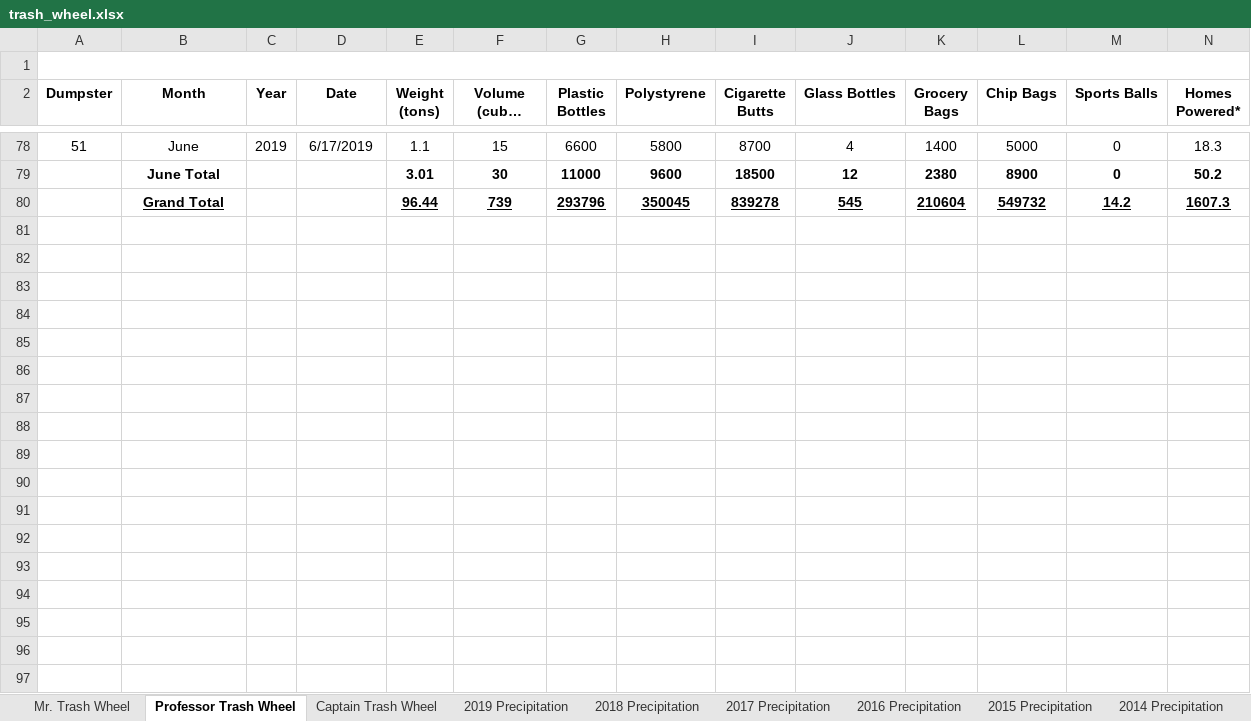
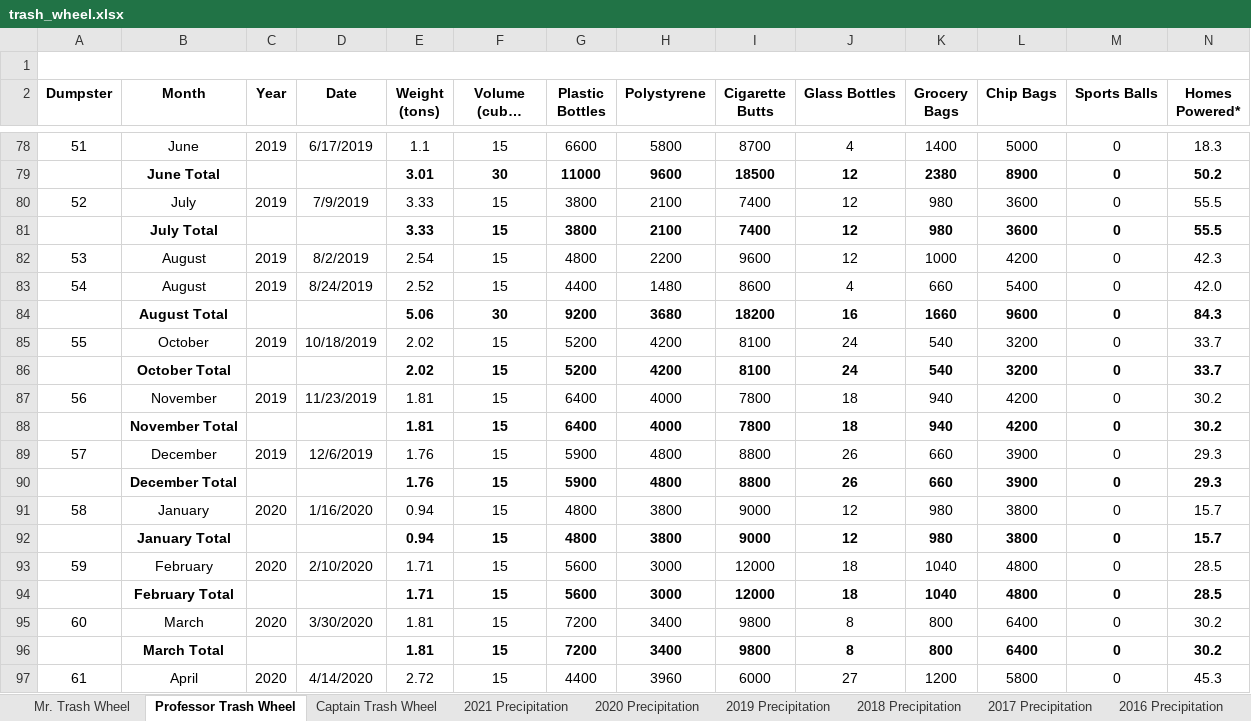
Before and after one commit to spatel41/p8105_hw2_sp3903, an Excel workbook: Data/trash_wheel.xlsx, sheet Professor Trash Wheel, drawn as a sheet; only a part is shown, gaps mark what is left out; long unchanged cells end in …; values as stored, in another font and other column widths than the file's, no borders; charts and pictures not drawn; removed rows and columns are numbered as before the commit, all else as after; the diff covers the shown part only; the diff names each change by its address in the sheet, - before the commit and + after, or states it on an @@ line.

```diff
--- a/Data/trash_wheel.xlsx (sheet Professor Trash Wheel)
+++ b/Data/trash_wheel.xlsx (sheet Professor Trash Wheel)
+sheet tab: 2021 Precipitation
+sheet tab: 2020 Precipitation
-row 80:  | Grand Total |  |  | 96.44 | 739 | 293796 | 350045 | 839278 | 545 | 210604 | 549732 | 14.2 | 1607.3
+row 80: 52 | July | 2019 | 7/9/2019 | 3.33 | 15 | 3800 | 2100 | 7400 | 12 | 980 | 3600 | 0 | 55.5
+row 81:  | July Total |  |  | 3.33 | 15 | 3800 | 2100 | 7400 | 12 | 980 | 3600 | 0 | 55.5
+row 82: 53 | August | 2019 | 8/2/2019 | 2.54 | 15 | 4800 | 2200 | 9600 | 12 | 1000 | 4200 | 0 | 42.3
+row 83: 54 | August | 2019 | 8/24/2019 | 2.52 | 15 | 4400 | 1480 | 8600 | 4 | 660 | 5400 | 0 | 42.0
+row 84:  | August Total |  |  | 5.06 | 30 | 9200 | 3680 | 18200 | 16 | 1660 | 9600 | 0 | 84.3
+row 85: 55 | October | 2019 | 10/18/2019 | 2.02 | 15 | 5200 | 4200 | 8100 | 24 | 540 | 3200 | 0 | 33.7
+row 86:  | October Total |  |  | 2.02 | 15 | 5200 | 4200 | 8100 | 24 | 540 | 3200 | 0 | 33.7
+row 87: 56 | November | 2019 | 11/23/2019 | 1.81 | 15 | 6400 | 4000 | 7800 | 18 | 940 | 4200 | 0 | 30.2
+row 88:  | November Total |  |  | 1.81 | 15 | 6400 | 4000 | 7800 | 18 | 940 | 4200 | 0 | 30.2
+row 89: 57 | December | 2019 | 12/6/2019 | 1.76 | 15 | 5900 | 4800 | 8800 | 26 | 660 | 3900 | 0 | 29.3
+row 90:  | December Total |  |  | 1.76 | 15 | 5900 | 4800 | 8800 | 26 | 660 | 3900 | 0 | 29.3
+row 91: 58 | January | 2020 | 1/16/2020 | 0.94 | 15 | 4800 | 3800 | 9000 | 12 | 980 | 3800 | 0 | 15.7
+row 92:  | January Total |  |  | 0.94 | 15 | 4800 | 3800 | 9000 | 12 | 980 | 3800 | 0 | 15.7
+row 93: 59 | February | 2020 | 2/10/2020 | 1.71 | 15 | 5600 | 3000 | 12000 | 18 | 1040 | 4800 | 0 | 28.5
+row 94:  | February Total |  |  | 1.71 | 15 | 5600 | 3000 | 12000 | 18 | 1040 | 4800 | 0 | 28.5
+row 95: 60 | March | 2020 | 3/30/2020 | 1.81 | 15 | 7200 | 3400 | 9800 | 8 | 800 | 6400 | 0 | 30.2
+row 96:  | March Total |  |  | 1.81 | 15 | 7200 | 3400 | 9800 | 8 | 800 | 6400 | 0 | 30.2
+row 97: 61 | April | 2020 | 4/14/2020 | 2.72 | 15 | 4400 | 3960 | 6000 | 27 | 1200 | 5800 | 0 | 45.3
```
Also changed, not shown: 20 added rows and cell formats elsewhere in this sheet, sheet Mr. Trash Wheel, sheet Captain Trash Wheel, sheet 2019 Precipitation, charts or pictures, 3 other files.
